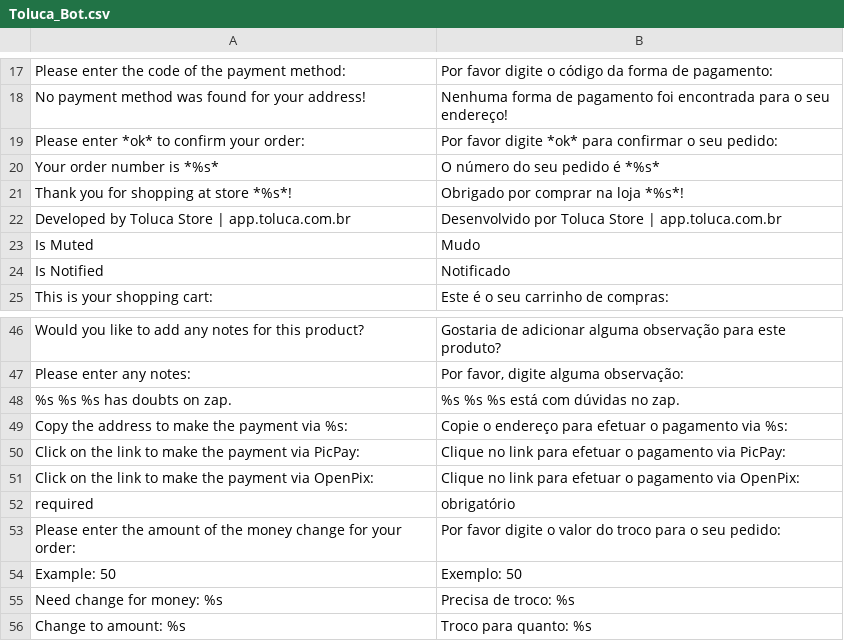
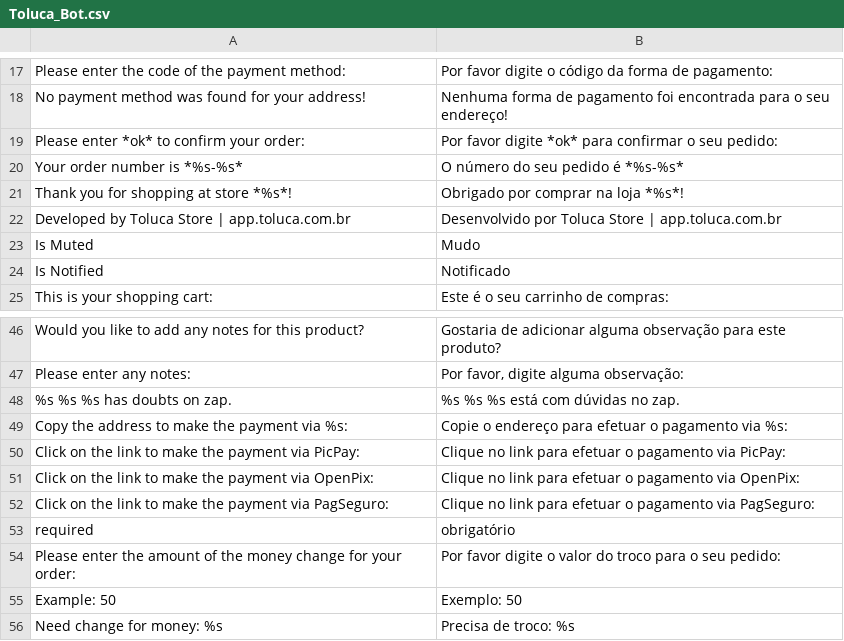
Before and after one commit to gamuzatech/tolucastore-magento, a CSV file: magento-lts-1.9.4.x/app/locale/pt_BR/Toluca_Bot.csv, drawn as a sheet; only a part is shown, gaps mark what is left out; the shorter side is filled out with more unchanged rows.

Commit message:
Atualizado modulo Toluca_Bot: adicionado suporte a boleto pagseguro

```diff
--- a/magento-lts-1.9.4.x/app/locale/pt_BR/Toluca_Bot.csv
+++ b/magento-lts-1.9.4.x/app/locale/pt_BR/Toluca_Bot.csv
@@ -19,3 +19,3 @@
 "Please enter *ok* to confirm your order:","Por favor digite *ok* para confirmar o seu pedido:"
-"Your order number is *%s*","O número do seu pedido é *%s*"
+"Your order number is *%s-%s*","O número do seu pedido é *%s-%s*"
 "Thank you for shopping at store *%s*!","Obrigado por comprar na loja *%s*!"
@@ -51,2 +51,3 @@
 "Click on the link to make the payment via OpenPix:","Clique no link para efetuar o pagamento via OpenPix:"
+"Click on the link to make the payment via PagSeguro:","Clique no link para efetuar o pagamento via PagSeguro:"
 "required","obrigatório"
```
Also changed, not shown: 2 other files.
